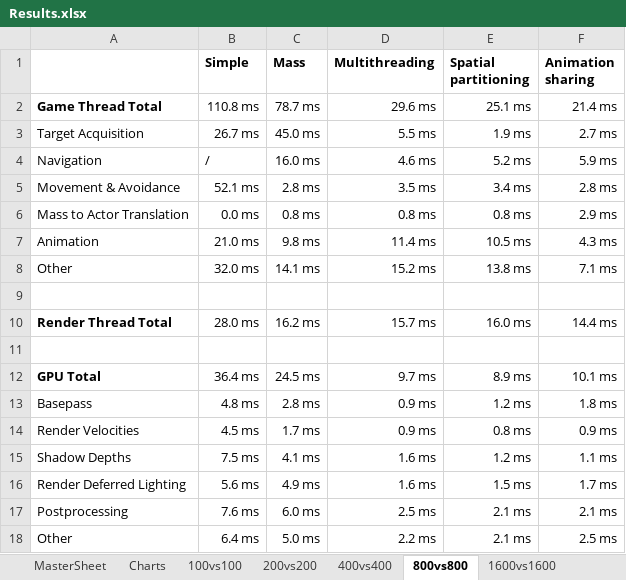
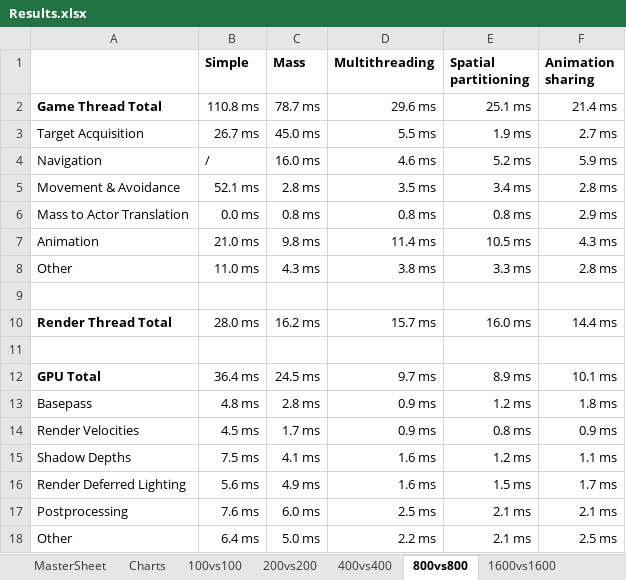
Before and after one commit to SimonSchaep/Research-UE5-Mass, an Excel workbook: Paper/Results.xlsx, sheet 800vs800, drawn as a sheet; values as stored, in another font and other column widths than the file's, no borders; removed rows and columns are numbered as before the commit, all else as after; the diff names each change by its address in the sheet, - before the commit and + after, or states it on an @@ line.

Commit message:
Corrected incorrect other category calculation

```diff
--- a/Paper/Results.xlsx (sheet 800vs800)
+++ b/Paper/Results.xlsx (sheet 800vs800)
-row 8: Other | 32.0 ms | 14.1 ms | 15.2 ms | 13.8 ms | 7.1 ms
+row 8: Other | 11.0 ms | 4.3 ms | 3.8 ms | 3.3 ms | 2.8 ms
```
Also changed, not shown: sheet 100vs100, sheet 1600vs1600, sheet 3200vs3200, sheet 6400vs6400, sheet MasterSheet, sheet 200vs200, 2 more sheets, formulas that keep their value, charts or pictures.
